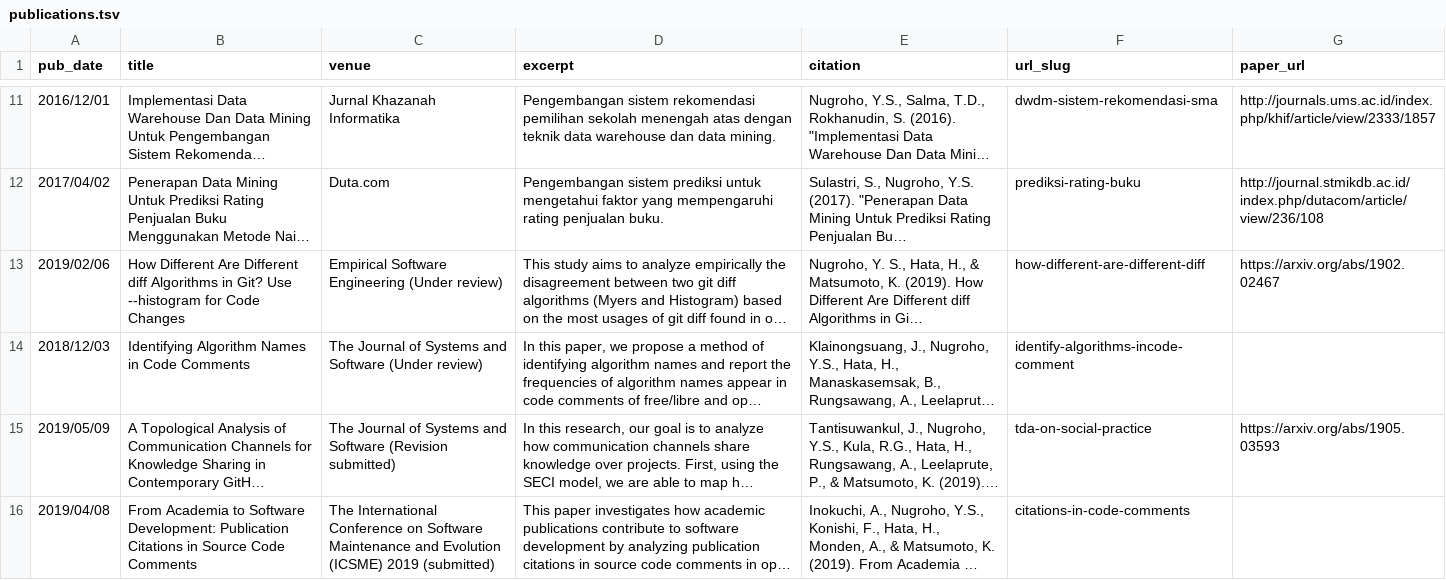
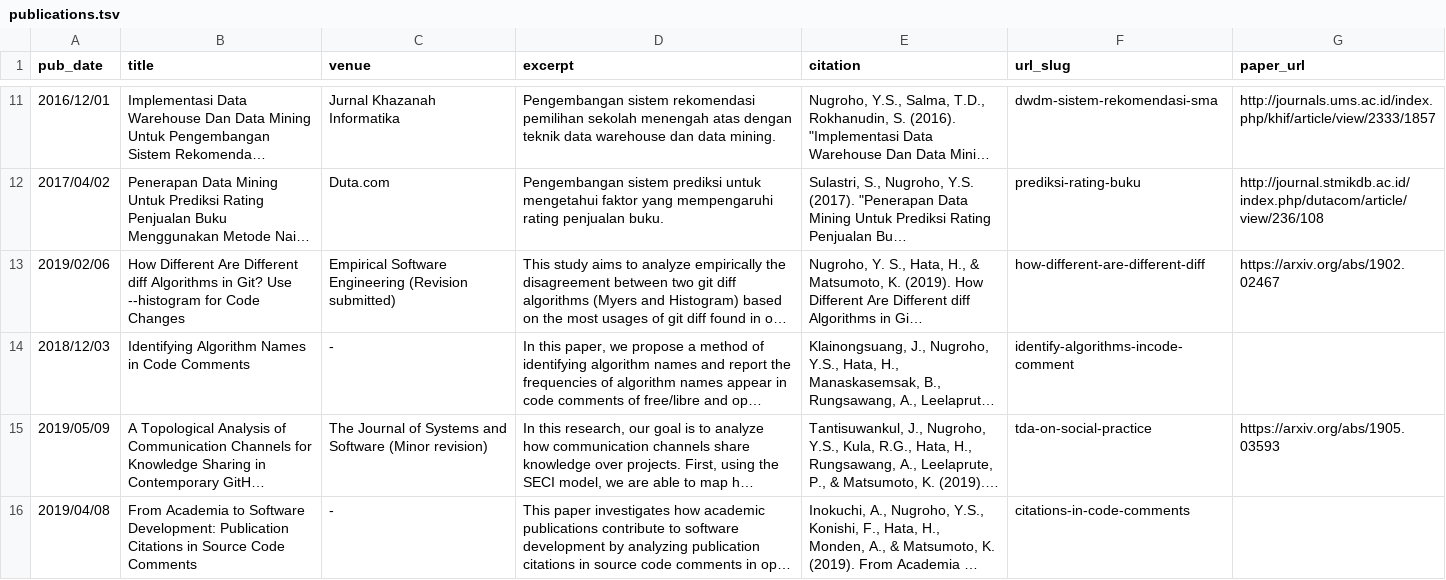
Before and after one commit to syful-is/yusufsn.github.io, a TSV file: markdown_generator/publications.tsv, drawn as a sheet; only a part is shown, gaps mark what is left out; long unchanged cells end in …; the diff names each change by its address in the sheet, - before the commit and + after, or states it on an @@ line.

Commit message:
Update publications

```diff
--- a/markdown_generator/publications.tsv
+++ b/markdown_generator/publications.tsv
-C13 (venue): …Software Engineering (Under review)
+C13 (venue): …Software Engineering (Revision submitted)
-C14 (venue): The Journal of Systems and Software (Under review)
+C14 (venue): -
-C15 (venue): …and Software (Revision submitted)
+C15 (venue): …and Software (Minor revision)
-C16 (venue): The International Conference on Software Maintenance and Evolution (ICSME) 2019 (submitted)
+C16 (venue): -
```
Also changed, not shown: 5 other files.
